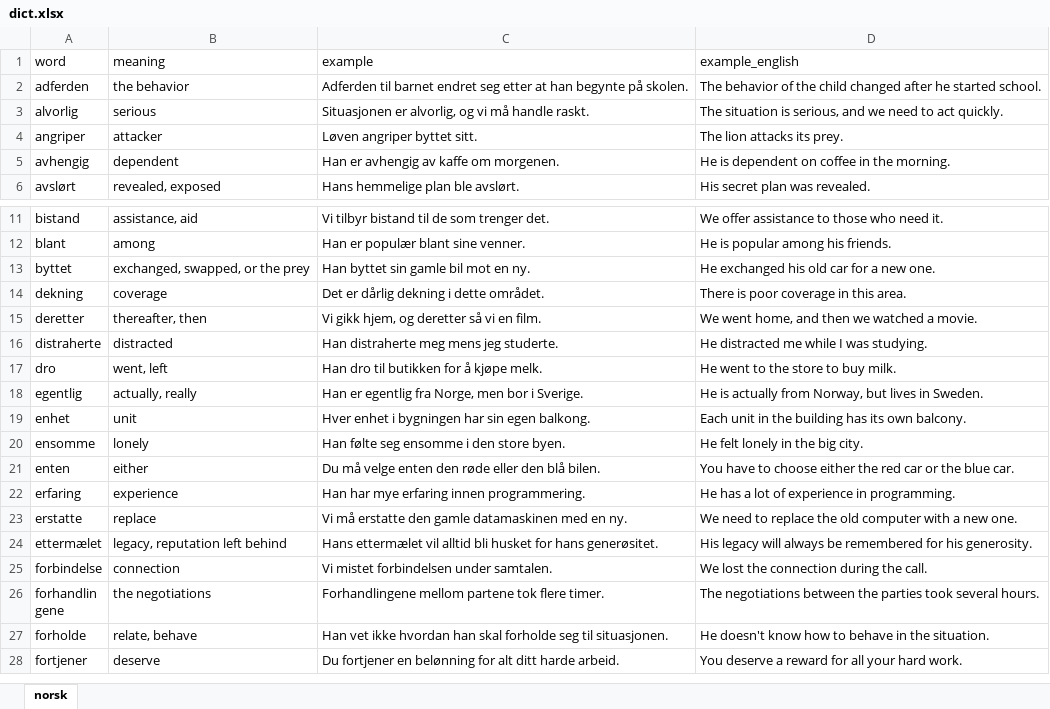
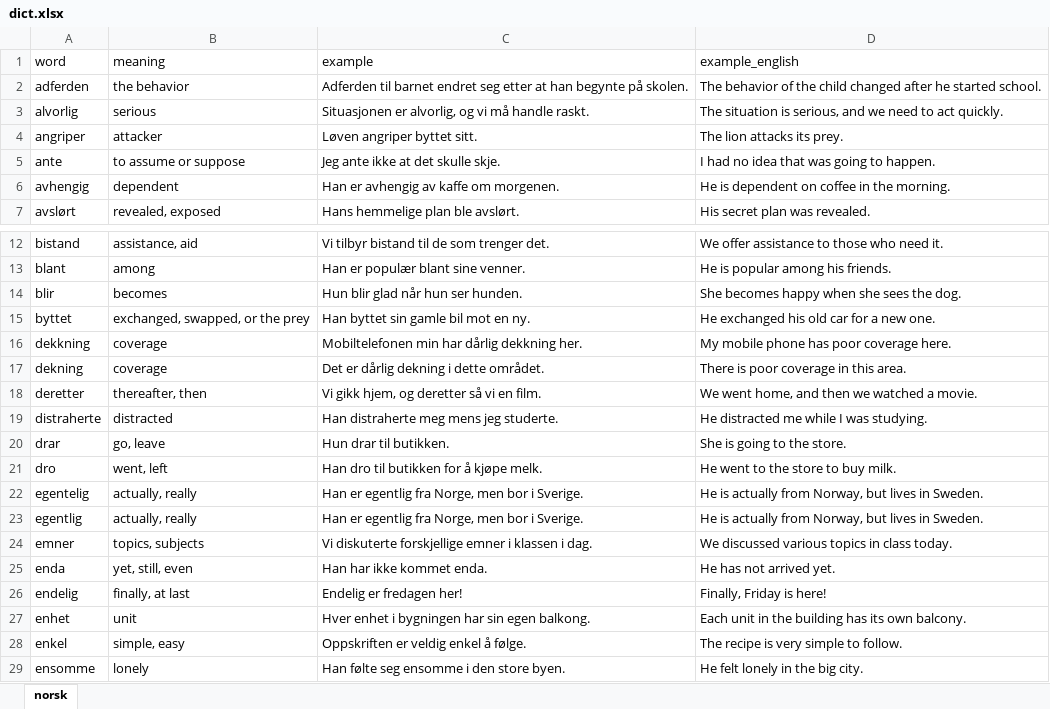
Before and after one commit to yarashagarwal/ai-dictionary, an Excel workbook: dict.xlsx, sheet norsk, drawn as a sheet; only a part is shown, gaps mark what is left out; the shorter side is filled out with more unchanged rows; values as stored, in another font and other column widths than the file's, no borders; the diff covers the shown part only; the diff names each change by its address in the sheet, - before the commit and + after, or states it on an @@ line.

```diff
--- a/dict.xlsx (sheet norsk)
+++ b/dict.xlsx (sheet norsk)
+row 5: ante | to assume or suppose | Jeg ante ikke at det skulle skje. | I had no idea that was going to happen.
+row 14: blir | becomes | Hun blir glad når hun ser hunden. | She becomes happy when she sees the dog.
+row 16: dekkning | coverage | Mobiltelefonen min har dårlig dekkning her. | My mobile phone has poor coverage here.
+row 20: drar | go, leave | Hun drar til butikken. | She is going to the store.
+row 22: egentelig | actually, really | Han er egentlig fra Norge, men bor i Sverige. | He is actually from Norway, but lives in Sweden.
+row 24: emner | topics, subjects | Vi diskuterte forskjellige emner i klassen i dag. | We discussed various topics in class today.
+row 25: enda | yet, still, even | Han har ikke kommet enda. | He has not arrived yet.
+row 26: endelig | finally, at last | Endelig er fredagen her! | Finally, Friday is here!
+row 28: enkel | simple, easy | Oppskriften er veldig enkel å følge. | The recipe is very simple to follow.
```
Also changed, not shown: 49 added rows elsewhere in this sheet, 2 other files.
